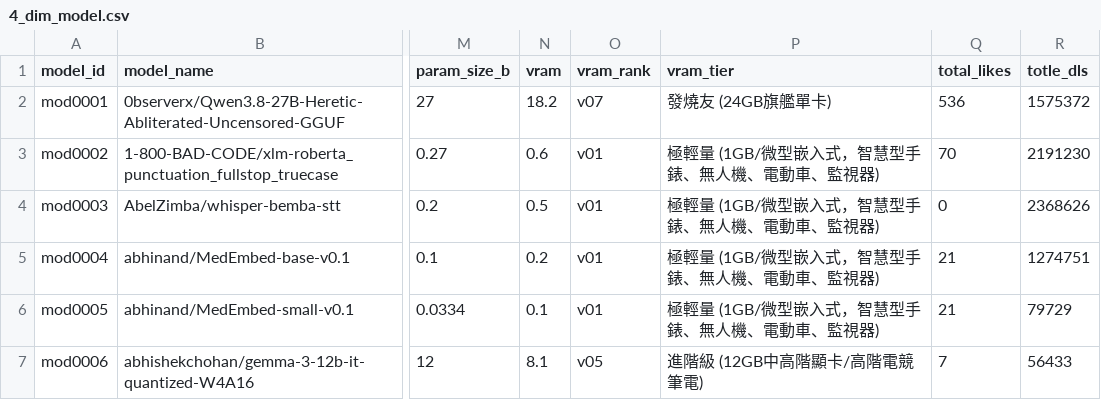
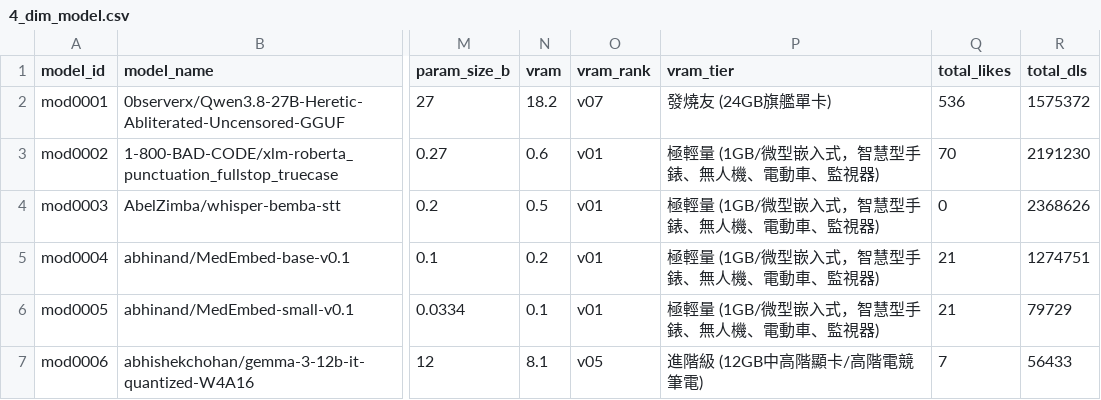
Before and after one commit to rt7979/proj_hf, a CSV file: data/4_dim_model.csv, drawn as a sheet; only a part is shown, gaps mark what is left out; the diff names each change by its address in the sheet, - before the commit and + after, or states it on an @@ line.

```diff
--- a/data/4_dim_model.csv
+++ b/data/4_dim_model.csv
-R1: totle_dls
+R1: total_dls
```
Also changed, not shown: 1 other file.
